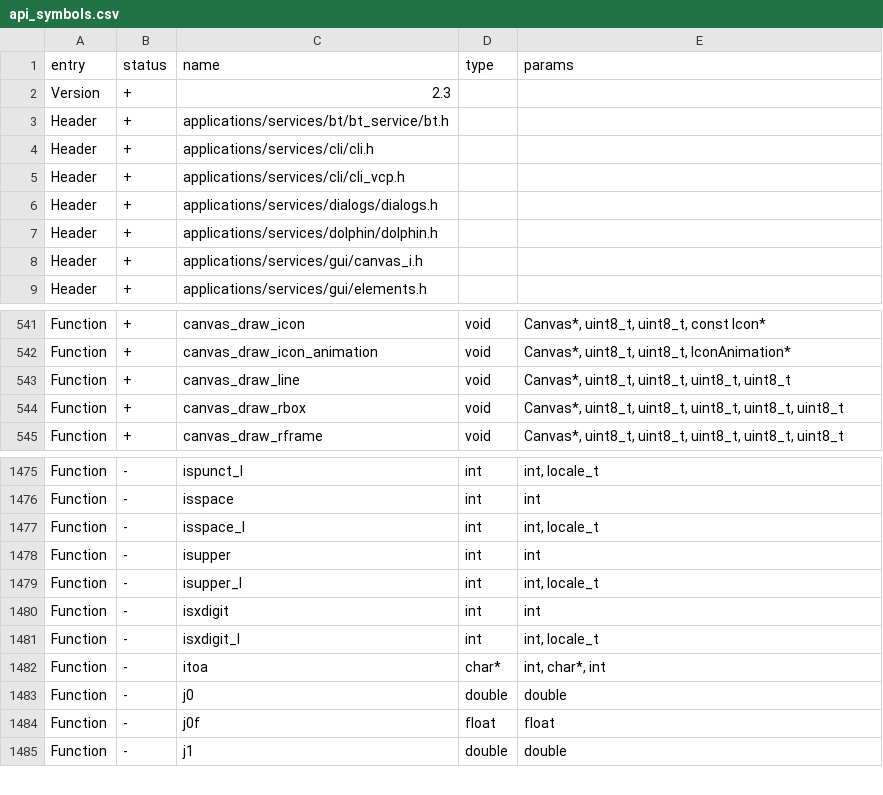
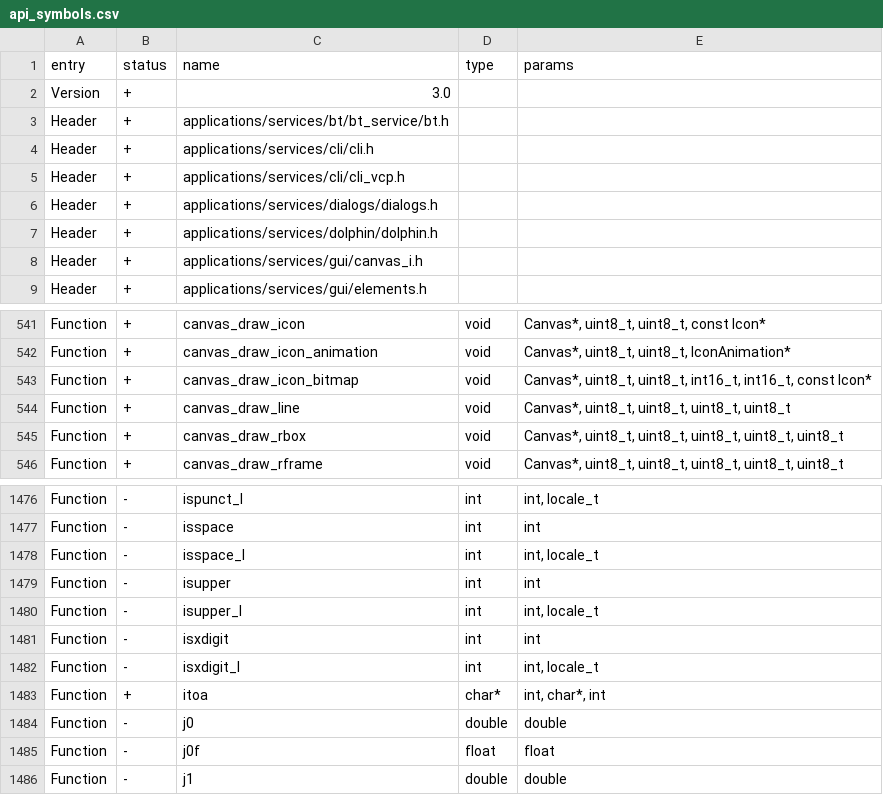
Before and after one commit to DarkFlippers/unleashed-firmware, a CSV file: firmware/targets/f7/api_symbols.csv, drawn as a sheet; only a part is shown, gaps mark what is left out.

```diff
--- a/firmware/targets/f7/api_symbols.csv
+++ b/firmware/targets/f7/api_symbols.csv
@@ -1,3 +1,3 @@
 entry,status,name,type,params
-Version,+,2.3,,
+Version,+,3.0,,
 Header,+,applications/services/bt/bt_service/bt.h,,
@@ -542,2 +542,3 @@ Function,+,canvas_draw_icon,void,"Canvas*, uint8_t, uint8_t, const Icon*"
 Function,+,canvas_draw_icon_animation,void,"Canvas*, uint8_t, uint8_t, IconAnimation*"
+Function,+,canvas_draw_icon_bitmap,void,"Canvas*, uint8_t, uint8_t, int16_t, int16_t, const Icon*"
 Function,+,canvas_draw_line,void,"Canvas*, uint8_t, uint8_t, uint8_t, uint8_t"
@@ -1481,3 +1482,3 @@ Function,-,isxdigit,int,int
 Function,-,isxdigit_l,int,"int, locale_t"
-Function,-,itoa,char*,"int, char*, int"
+Function,+,itoa,char*,"int, char*, int"
 Function,-,j0,double,double
```
Also changed, not shown: 49 other files.
